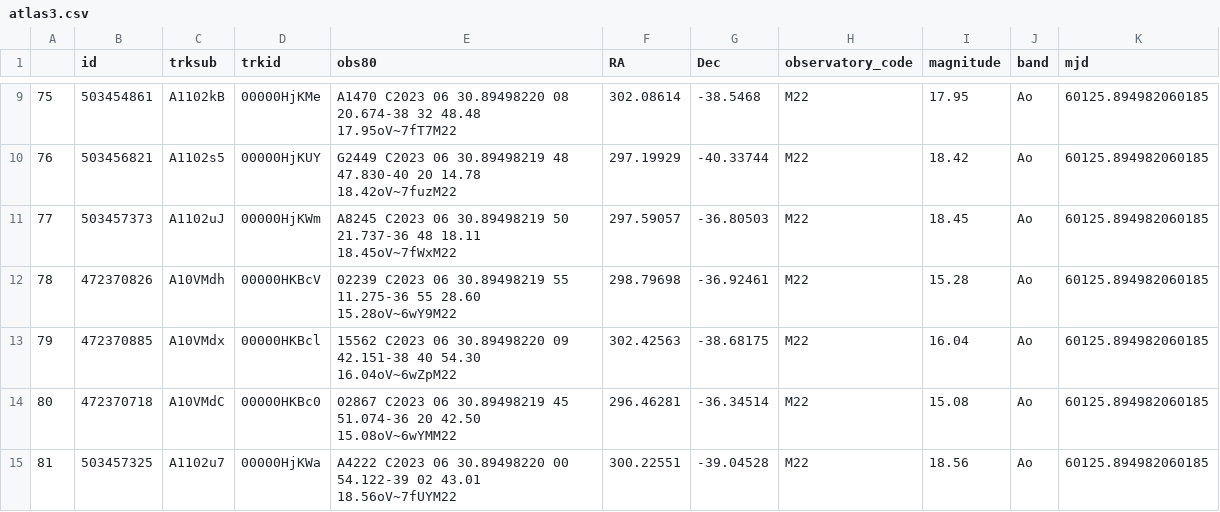
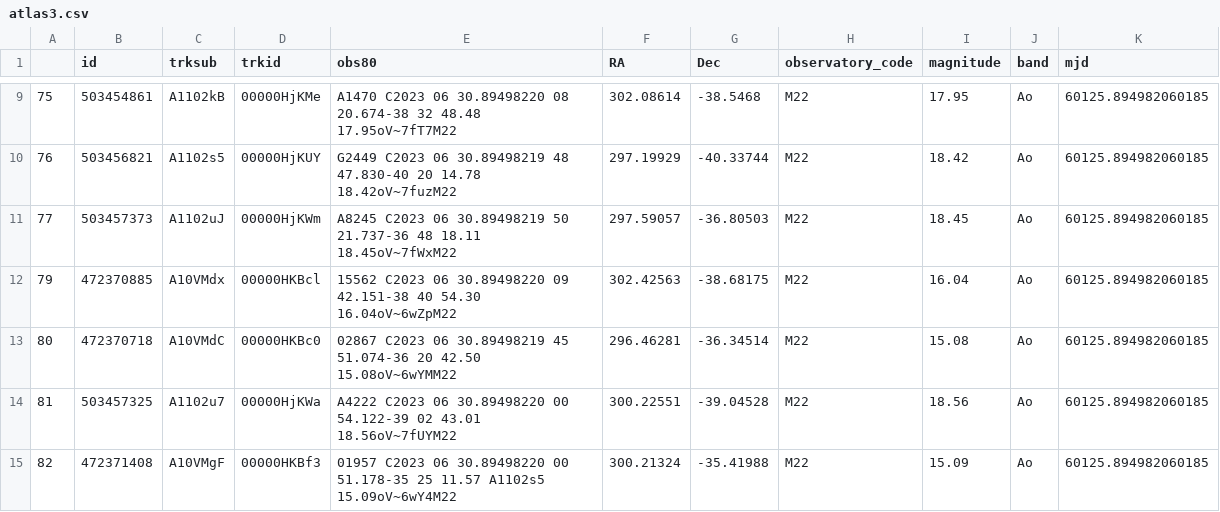
Before and after one commit to nugent-lab/FindPOTATOs-stable, a CSV file: sample_source_files/atlas3.csv, drawn as a sheet; only a part is shown, gaps mark what is left out; the shorter side is filled out with more unchanged rows.

```diff
--- a/sample_source_files/atlas3.csv
+++ b/sample_source_files/atlas3.csv
@@ -11,3 +11,2 @@
 77, 503457373 , A1102uJ , 00000HjKWm , A8245         C2023 06 30.89498219 50 21.737-36 48 18.11         18.45oV~7fWxM22 ,297.59057,-36.80503, M22 ,18.45, Ao   ,60125.894982060185
-78, 472370826 , A10VMdh , 00000HKBcV , 02239         C2023 06 30.89498219 55 11.275-36 55 28.60         15.28oV~6wY9M22 ,298.79698,-36.92461, M22 ,15.28, Ao   ,60125.894982060185
 79, 472370885 , A10VMdx , 00000HKBcl , 15562         C2023 06 30.89498220 09 42.151-38 40 54.30         16.04oV~6wZpM22 ,302.42563,-38.68175, M22 ,16.04, Ao   ,60125.894982060185
```
Also changed, not shown: sample_source_files/atlas1.csv, sample_source_files/atlas2.csv, 2 other files.
